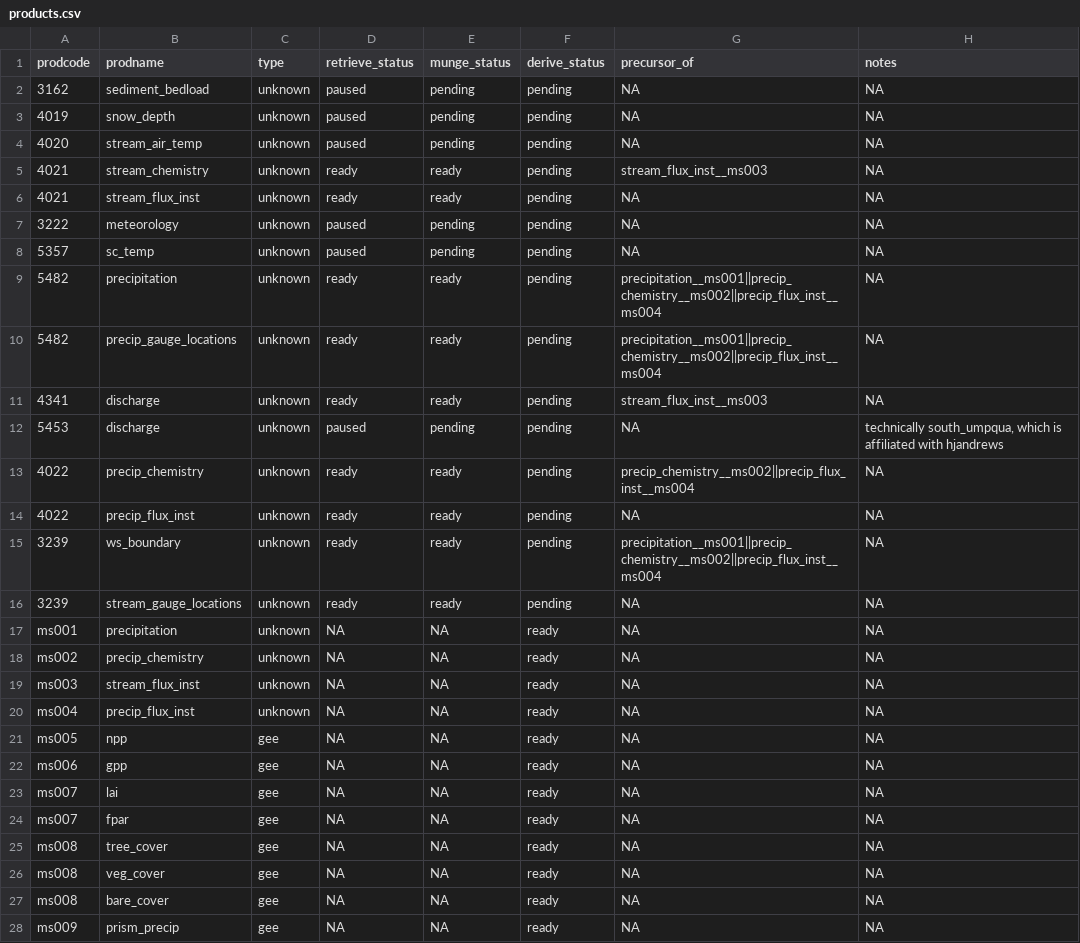
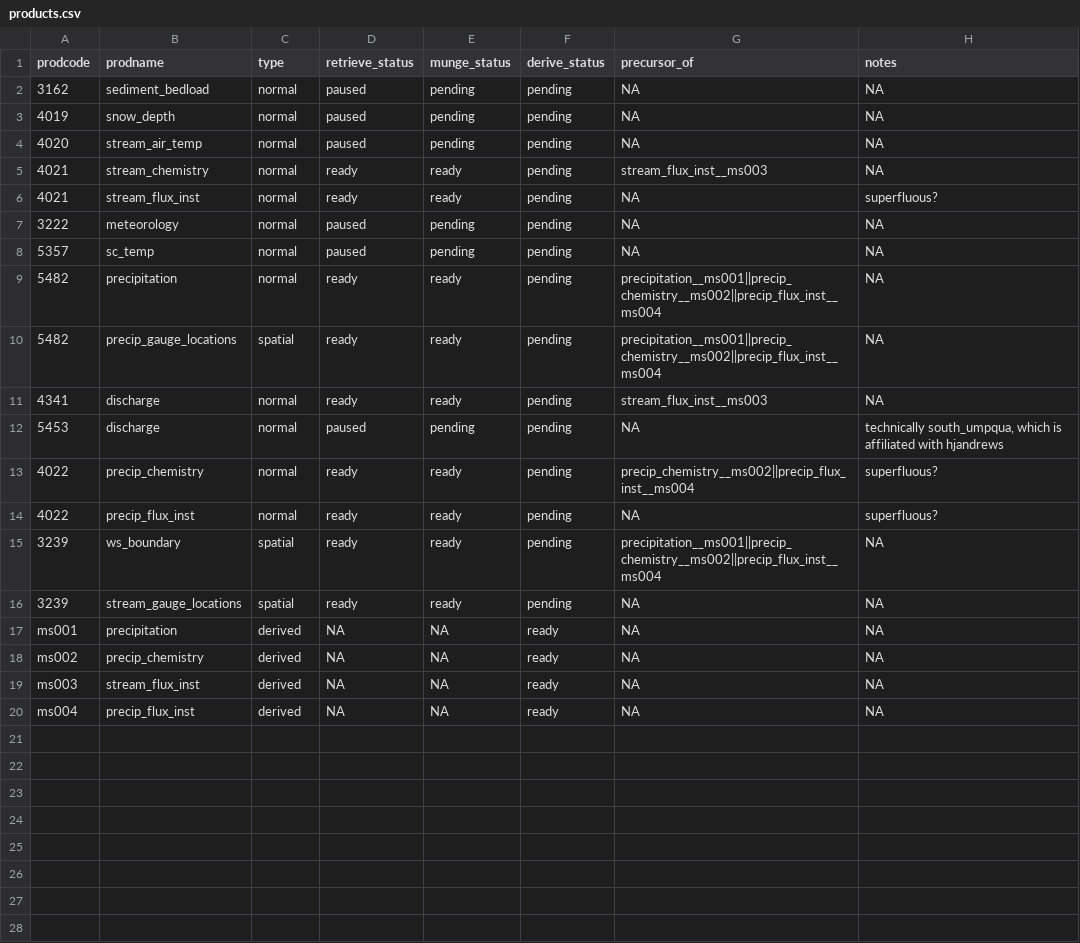
Before and after one commit to MacroSHEDS/data_processing, a CSV file: src/lter/hjandrews/products.csv, drawn as a sheet; only a part is shown; the diff covers the shown part only.

```diff
--- a/src/lter/hjandrews/products.csv
+++ b/src/lter/hjandrews/products.csv
@@ -1,28 +1,20 @@
 prodcode,prodname,type,retrieve_status,munge_status,derive_status,precursor_of,notes
-3162,sediment_bedload,unknown,paused,pending,pending,NA,NA
-4019,snow_depth,unknown,paused,pending,pending,NA,NA
-4020,stream_air_temp,unknown,paused,pending,pending,NA,NA
-4021,stream_chemistry,unknown,ready,ready,pending,stream_flux_inst__ms003,NA
-4021,stream_flux_inst,unknown,ready,ready,pending,NA,NA
-3222,meteorology,unknown,paused,pending,pending,NA,NA
-5357,sc_temp,unknown,paused,pending,pending,NA,NA
-5482,precipitation,unknown,ready,ready,pending,precipitation__ms001||precip_chemistry__ms002||precip_flux_inst__ms004,NA
-5482,precip_gauge_locations,unknown,ready,ready,pending,precipitation__ms001||precip_chemistry__ms002||precip_flux_inst__ms004,NA
-4341,discharge,unknown,ready,ready,pending,stream_flux_inst__ms003,NA
-5453,discharge,unknown,paused,pending,pending,NA,"technically south_umpqua, which is affiliated with hjandrews"
-4022,precip_chemistry,unknown,ready,ready,pending,precip_chemistry__ms002||precip_flux_inst__ms004,NA
-4022,precip_flux_inst,unknown,ready,ready,pending,NA,NA
-3239,ws_boundary,unknown,ready,ready,pending,precipitation__ms001||precip_chemistry__ms002||precip_flux_inst__ms004,NA
-3239,stream_gauge_locations,unknown,ready,ready,pending,NA,NA
-ms001,precipitation,unknown,NA,NA,ready,NA,NA
-ms002,precip_chemistry,unknown,NA,NA,ready,NA,NA
-ms003,stream_flux_inst,unknown,NA,NA,ready,NA,NA
-ms004,precip_flux_inst,unknown,NA,NA,ready,NA,NA
-ms005,npp,gee,NA,NA,ready,NA,NA
-ms006,gpp,gee,NA,NA,ready,NA,NA
-ms007,lai,gee,NA,NA,ready,NA,NA
-ms007,fpar,gee,NA,NA,ready,NA,NA
-ms008,tree_cover,gee,NA,NA,ready,NA,NA
-ms008,veg_cover,gee,NA,NA,ready,NA,NA
-ms008,bare_cover,gee,NA,NA,ready,NA,NA
-ms009,prism_precip,gee,NA,NA,ready,NA,NA
+3162,sediment_bedload,normal,paused,pending,pending,NA,NA
+4019,snow_depth,normal,paused,pending,pending,NA,NA
+4020,stream_air_temp,normal,paused,pending,pending,NA,NA
+4021,stream_chemistry,normal,ready,ready,pending,stream_flux_inst__ms003,NA
+4021,stream_flux_inst,normal,ready,ready,pending,NA,superfluous?
+3222,meteorology,normal,paused,pending,pending,NA,NA
+5357,sc_temp,normal,paused,pending,pending,NA,NA
+5482,precipitation,normal,ready,ready,pending,precipitation__ms001||precip_chemistry__ms002||precip_flux_inst__ms004,NA
+5482,precip_gauge_locations,spatial,ready,ready,pending,precipitation__ms001||precip_chemistry__ms002||precip_flux_inst__ms004,NA
+4341,discharge,normal,ready,ready,pending,stream_flux_inst__ms003,NA
+5453,discharge,normal,paused,pending,pending,NA,"technically south_umpqua, which is affiliated with hjandrews"
+4022,precip_chemistry,normal,ready,ready,pending,precip_chemistry__ms002||precip_flux_inst__ms004,superfluous?
+4022,precip_flux_inst,normal,ready,ready,pending,NA,superfluous?
+3239,ws_boundary,spatial,ready,ready,pending,precipitation__ms001||precip_chemistry__ms002||precip_flux_inst__ms004,NA
+3239,stream_gauge_locations,spatial,ready,ready,pending,NA,NA
+ms001,precipitation,derived,NA,NA,ready,NA,NA
+ms002,precip_chemistry,derived,NA,NA,ready,NA,NA
+ms003,stream_flux_inst,derived,NA,NA,ready,NA,NA
+ms004,precip_flux_inst,derived,NA,NA,ready,NA,NA
```
Also changed, not shown: 1 removed row elsewhere in this file, src/lter/konza/products.csv, 6 other files.
